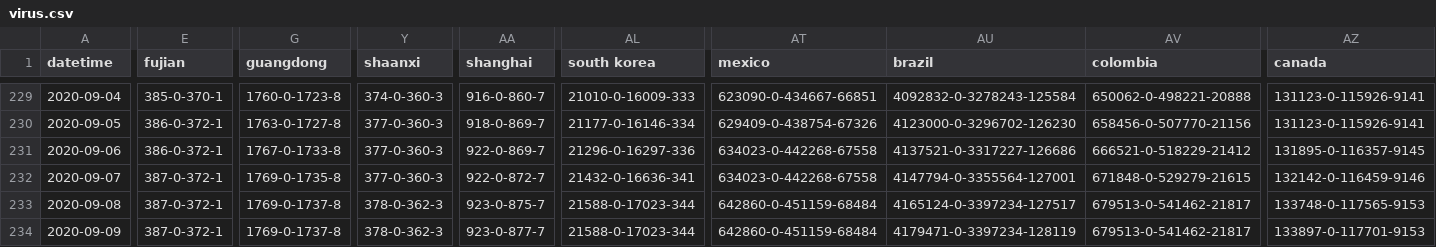
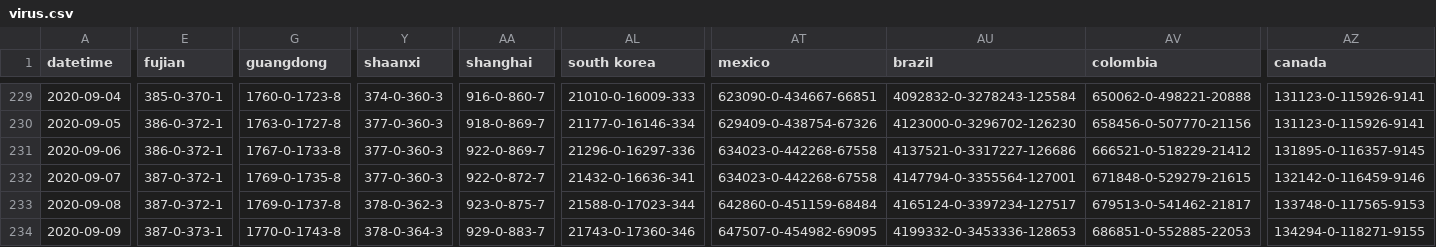
Before and after one commit to jakobzhao/virus, a CSV file: assets/virus.csv, drawn as a sheet; only a part is shown, gaps mark what is left out; the diff covers the shown part only; the diff names each change by its address in the sheet, - before the commit and + after, or states it on an @@ line.

Commit message:
data update 9/9 night

```diff
--- a/assets/virus.csv
+++ b/assets/virus.csv
-E234 (fujian): 387-0-372-1
+E234 (fujian): 387-0-373-1
-G234 (guangdong): 1769-0-1737-8
+G234 (guangdong): 1770-0-1743-8
-Y234 (shaanxi): 378-0-362-3
+Y234 (shaanxi): 378-0-364-3
-AA234 (shanghai): 923-0-877-7
+AA234 (shanghai): 929-0-883-7
-AL234 (south korea): 21588-0-17023-344
+AL234 (south korea): 21743-0-17360-346
-AT234 (mexico): 642860-0-451159-68484
+AT234 (mexico): 647507-0-454982-69095
-AU234 (brazil): 4179471-0-3397234-128119
+AU234 (brazil): 4199332-0-3453336-128653
-AV234 (colombia): 679513-0-541462-21817
+AV234 (colombia): 686851-0-552885-22053
-AZ234 (canada): 133897-0-117701-9153
+AZ234 (canada): 134294-0-118271-9155
```
Also changed, not shown: 87 edited cells elsewhere in this file, 2 other files.
